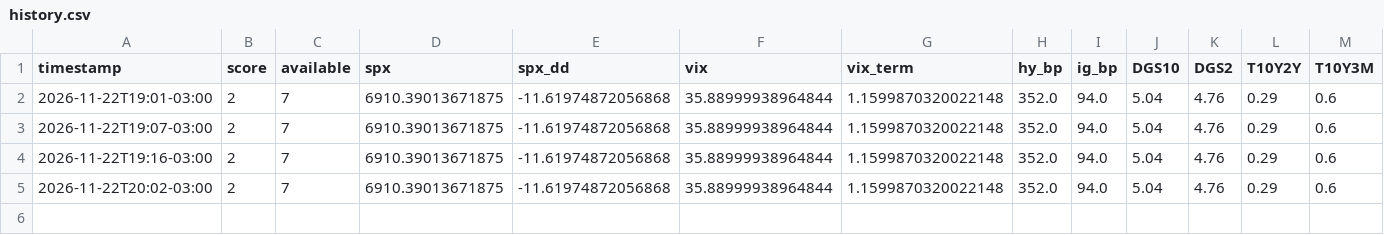
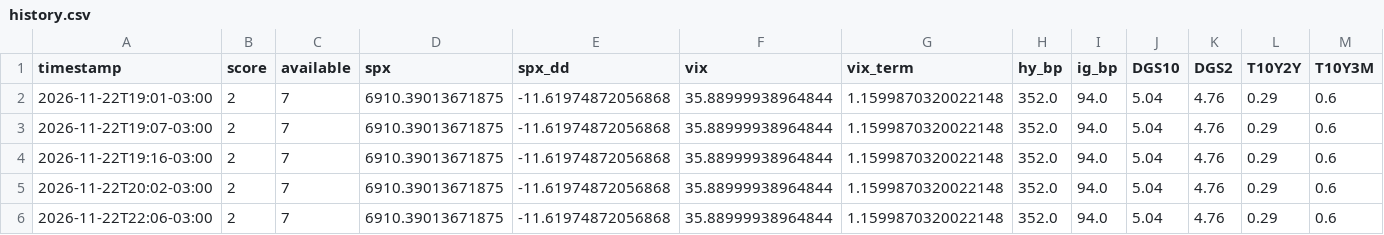
Before and after one commit to re-rojas/Monitor-econ-mico, a CSV file: data/history.csv, drawn as a sheet; only a part is shown; rows hold the shown columns only; the diff names each change by its address in the sheet, - before the commit and + after, or states it on an @@ line.

Commit message:
Histórico 2026-11-23T01:06Z

```diff
--- a/data/history.csv
+++ b/data/history.csv
+row 6: 2026-11-22T22:06-03:00 | 2 | 7 | 6910.39013671875 | -11.61974872056868 | 35.88999938964844 | 1.1599870320022148 | 352.0 | 94.0 | 5.04 | 4.76 | 0.29 | 0.6
```
